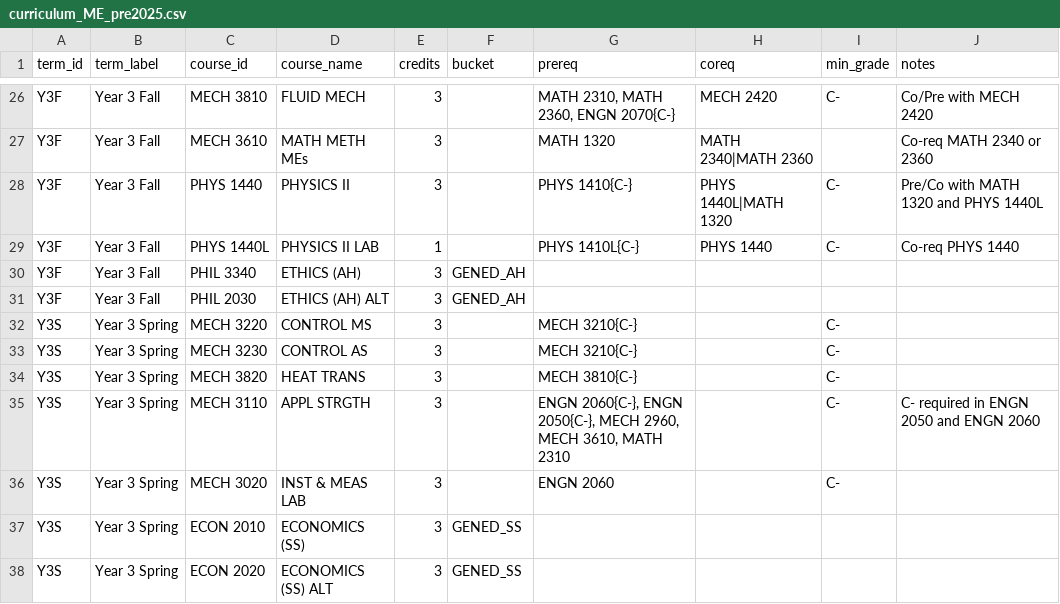
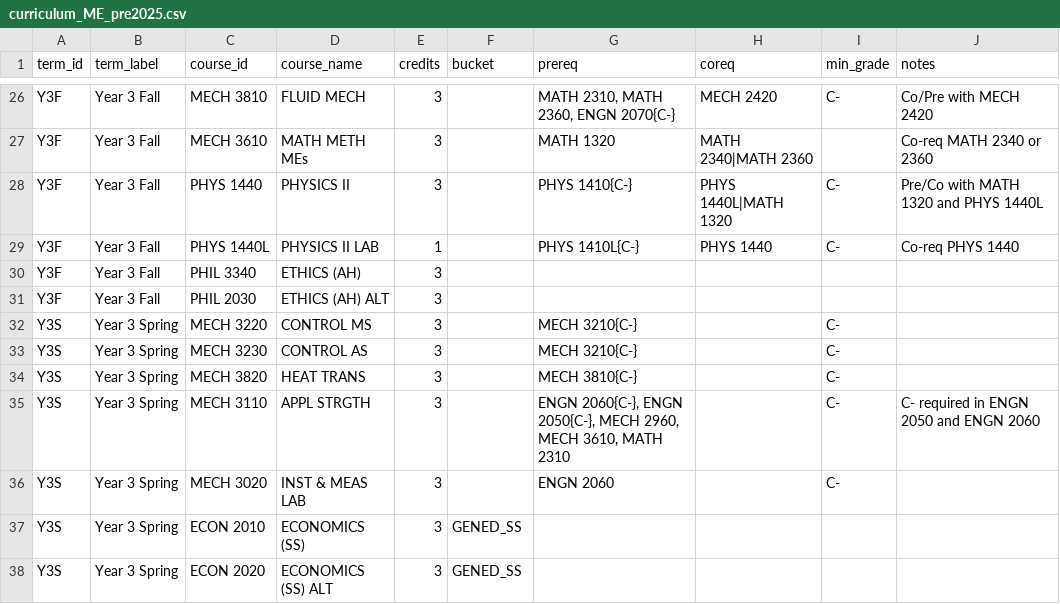
Before and after one commit to Nonspecified/AdvisingTool, a CSV file: curriculum_ME_pre2025.csv, drawn as a sheet; only a part is shown, gaps mark what is left out.

```diff
--- a/curriculum_ME_pre2025.csv
+++ b/curriculum_ME_pre2025.csv
@@ -29,4 +29,4 @@ Y3F,Year 3 Fall,PHYS 1440,PHYSICS II,3,,PHYS 1410{C-},PHYS 1440L|MATH 1320,C-,Pr
 Y3F,Year 3 Fall,PHYS 1440L,PHYSICS II LAB,1,,PHYS 1410L{C-},PHYS 1440,C-,Co-req PHYS 1440
-Y3F,Year 3 Fall,PHIL 3340,ETHICS (AH),3,GENED_AH,,,,
-Y3F,Year 3 Fall,PHIL 2030,ETHICS (AH) ALT,3,GENED_AH,,,,
+Y3F,Year 3 Fall,PHIL 3340,ETHICS (AH),3,,,,,
+Y3F,Year 3 Fall,PHIL 2030,ETHICS (AH) ALT,3,,,,,
 Y3S,Year 3 Spring,MECH 3220,CONTROL MS,3,,MECH 3210{C-},,C-,
```
